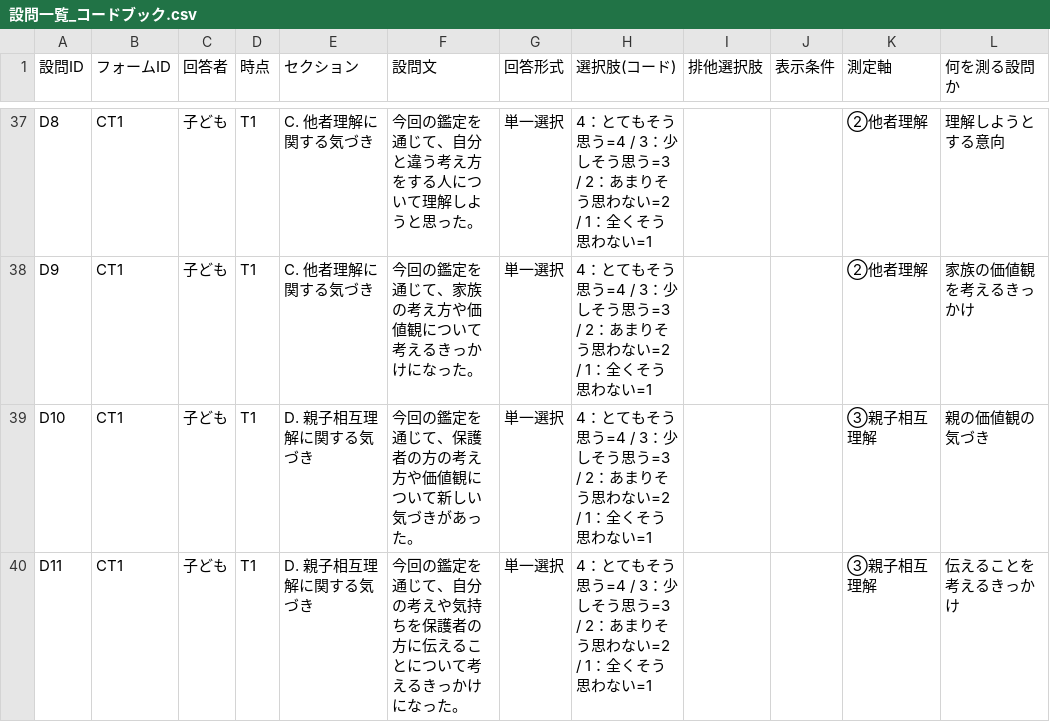
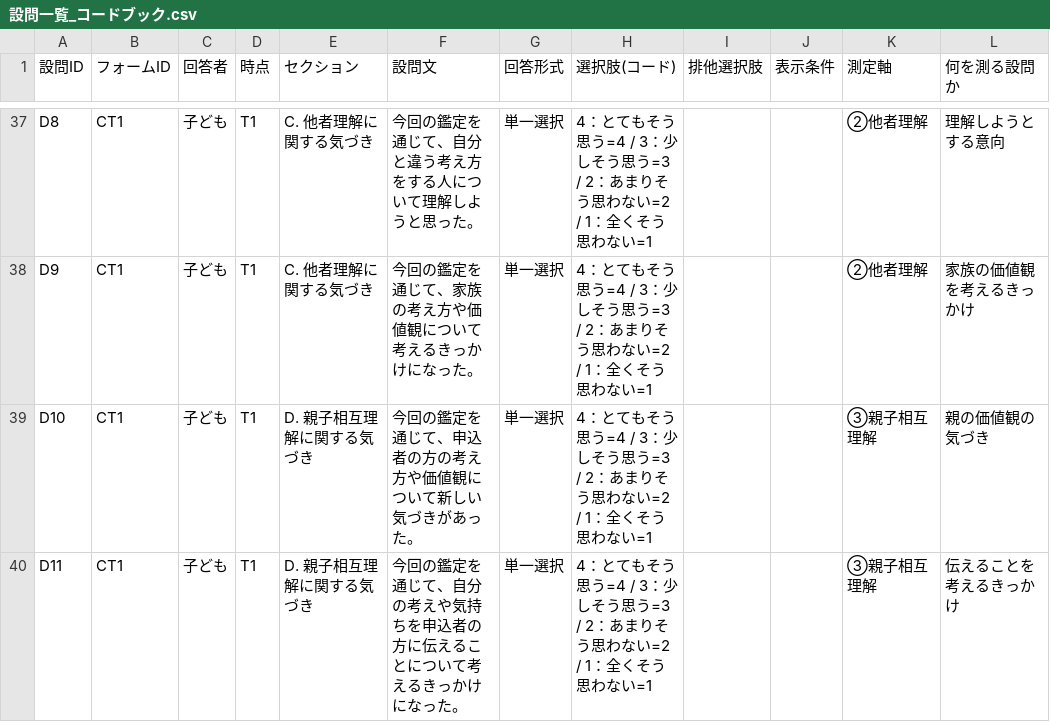
Before and after one commit to kagami3588/kante-report, a CSV file: survey/docs/設問一覧_コードブック.csv, drawn as a sheet; only a part is shown, gaps mark what is left out; the diff covers the shown part only; the diff names each change by its address in the sheet, - before the commit and + after, or states it on an @@ line.

```diff
--- a/survey/docs/設問一覧_コードブック.csv
+++ b/survey/docs/設問一覧_コードブック.csv
-F39 (設問文): 今回の鑑定を通じて、保護者の方の考え方や価値観について新しい気づきがあった。
+F39 (設問文): 今回の鑑定を通じて、申込者の方の考え方や価値観について新しい気づきがあった。
-F40 (設問文): …気持ちを保護者の方に…
+F40 (設問文): …気持ちを申込者の方に…
```
Also changed, not shown: 2 added rows and 54 edited cells elsewhere in this file, 7 other files.
